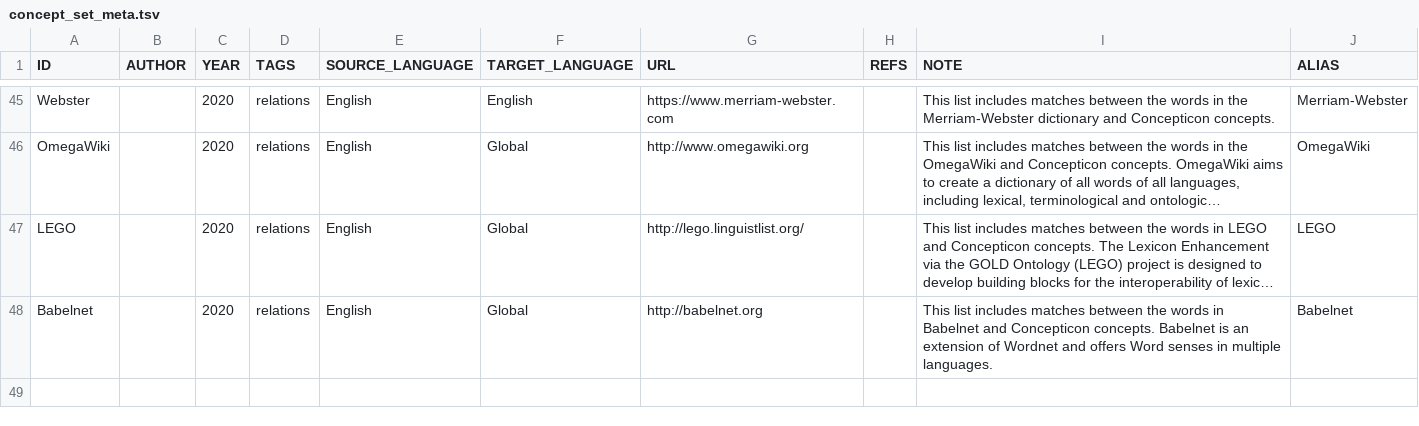
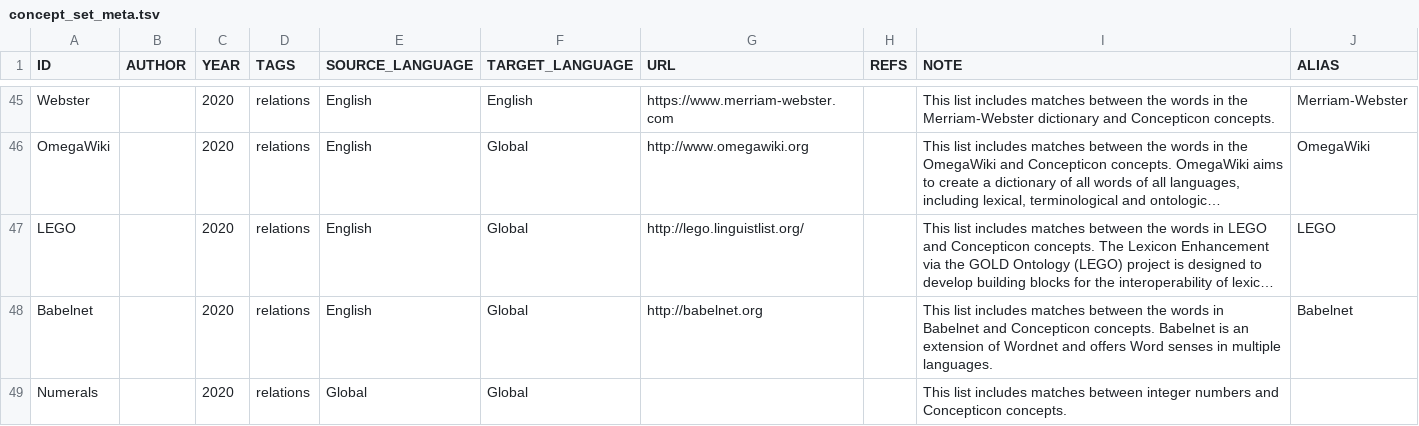
Before and after one commit to concepticon/norare-data, a TSV file: concept_set_meta.tsv, drawn as a sheet; only a part is shown, gaps mark what is left out; long unchanged cells end in …; the diff names each change by its address in the sheet, - before the commit and + after, or states it on an @@ line.

Commit message:
Add numerals to concept-set-meta

```diff
--- a/concept_set_meta.tsv
+++ b/concept_set_meta.tsv
+row 49: Numerals |  | 2020 | relations | Global | Global |  |  | This list includes matches between integer numbers and Concepticon concepts.
```
